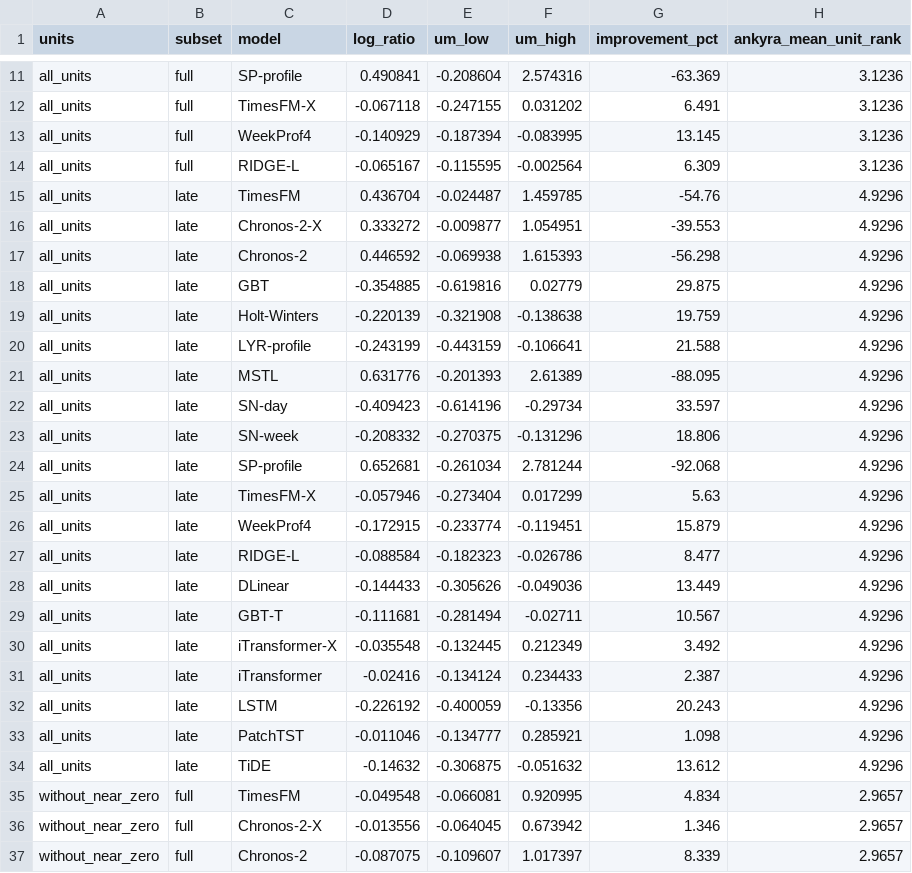
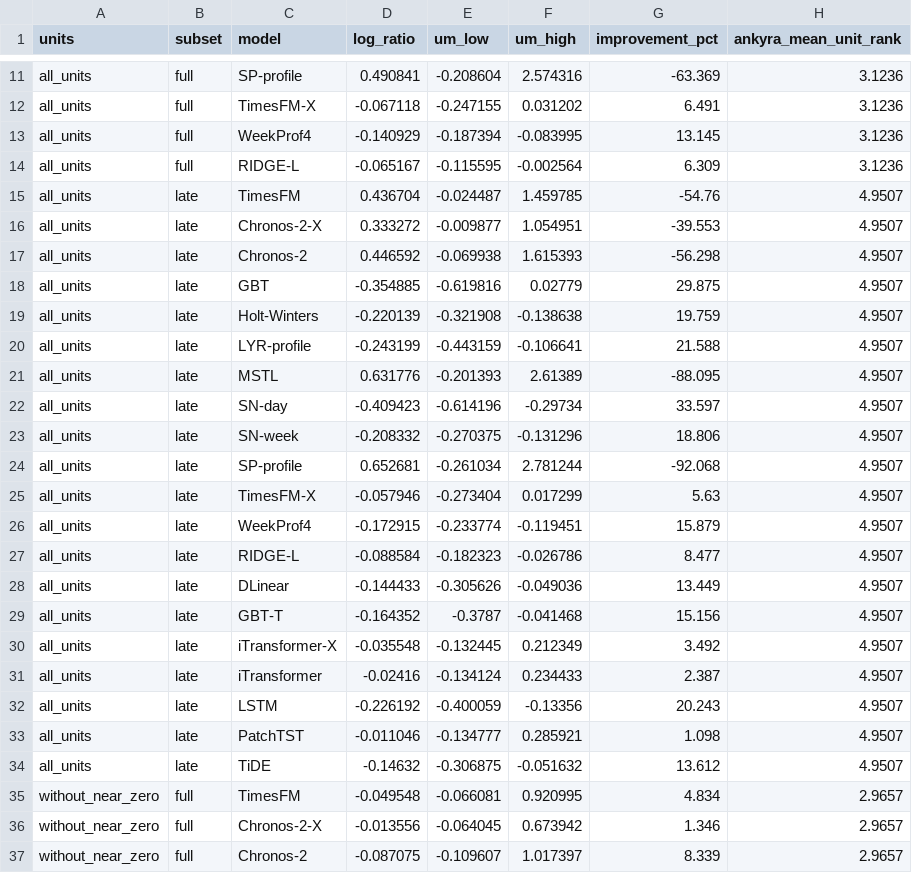
Before and after one commit to XinanQ/Building_load_ANKYRA, a CSV file: results/bdg2_near_zero_sensitivity.csv, drawn as a sheet; only a part is shown, gaps mark what is left out; the diff covers the shown part only.

```diff
--- a/results/bdg2_near_zero_sensitivity.csv
+++ b/results/bdg2_near_zero_sensitivity.csv
@@ -14,22 +14,22 @@ all_units,full,WeekProf4,-0.140929,-0.187394,-0.083995,13.145,3.1236
 all_units,full,RIDGE-L,-0.065167,-0.115595,-0.002564,6.309,3.1236
-all_units,late,TimesFM,0.436704,-0.024487,1.459785,-54.76,4.9296
-all_units,late,Chronos-2-X,0.333272,-0.009877,1.054951,-39.553,4.9296
-all_units,late,Chronos-2,0.446592,-0.069938,1.615393,-56.298,4.9296
-all_units,late,GBT,-0.354885,-0.619816,0.02779,29.875,4.9296
-all_units,late,Holt-Winters,-0.220139,-0.321908,-0.138638,19.759,4.9296
-all_units,late,LYR-profile,-0.243199,-0.443159,-0.106641,21.588,4.9296
-all_units,late,MSTL,0.631776,-0.201393,2.61389,-88.095,4.9296
-all_units,late,SN-day,-0.409423,-0.614196,-0.29734,33.597,4.9296
-all_units,late,SN-week,-0.208332,-0.270375,-0.131296,18.806,4.9296
-all_units,late,SP-profile,0.652681,-0.261034,2.781244,-92.068,4.9296
-all_units,late,TimesFM-X,-0.057946,-0.273404,0.017299,5.63,4.9296
-all_units,late,WeekProf4,-0.172915,-0.233774,-0.119451,15.879,4.9296
-all_units,late,RIDGE-L,-0.088584,-0.182323,-0.026786,8.477,4.9296
-all_units,late,DLinear,-0.144433,-0.305626,-0.049036,13.449,4.9296
-all_units,late,GBT-T,-0.111681,-0.281494,-0.02711,10.567,4.9296
-all_units,late,iTransformer-X,-0.035548,-0.132445,0.212349,3.492,4.9296
-all_units,late,iTransformer,-0.02416,-0.134124,0.234433,2.387,4.9296
-all_units,late,LSTM,-0.226192,-0.400059,-0.13356,20.243,4.9296
-all_units,late,PatchTST,-0.011046,-0.134777,0.285921,1.098,4.9296
-all_units,late,TiDE,-0.14632,-0.306875,-0.051632,13.612,4.9296
+all_units,late,TimesFM,0.436704,-0.024487,1.459785,-54.76,4.9507
+all_units,late,Chronos-2-X,0.333272,-0.009877,1.054951,-39.553,4.9507
+all_units,late,Chronos-2,0.446592,-0.069938,1.615393,-56.298,4.9507
+all_units,late,GBT,-0.354885,-0.619816,0.02779,29.875,4.9507
+all_units,late,Holt-Winters,-0.220139,-0.321908,-0.138638,19.759,4.9507
+all_units,late,LYR-profile,-0.243199,-0.443159,-0.106641,21.588,4.9507
+all_units,late,MSTL,0.631776,-0.201393,2.61389,-88.095,4.9507
+all_units,late,SN-day,-0.409423,-0.614196,-0.29734,33.597,4.9507
+all_units,late,SN-week,-0.208332,-0.270375,-0.131296,18.806,4.9507
+all_units,late,SP-profile,0.652681,-0.261034,2.781244,-92.068,4.9507
+all_units,late,TimesFM-X,-0.057946,-0.273404,0.017299,5.63,4.9507
+all_units,late,WeekProf4,-0.172915,-0.233774,-0.119451,15.879,4.9507
+all_units,late,RIDGE-L,-0.088584,-0.182323,-0.026786,8.477,4.9507
+all_units,late,DLinear,-0.144433,-0.305626,-0.049036,13.449,4.9507
+all_units,late,GBT-T,-0.164352,-0.3787,-0.041468,15.156,4.9507
+all_units,late,iTransformer-X,-0.035548,-0.132445,0.212349,3.492,4.9507
+all_units,late,iTransformer,-0.02416,-0.134124,0.234433,2.387,4.9507
+all_units,late,LSTM,-0.226192,-0.400059,-0.13356,20.243,4.9507
+all_units,late,PatchTST,-0.011046,-0.134777,0.285921,1.098,4.9507
+all_units,late,TiDE,-0.14632,-0.306875,-0.051632,13.612,4.9507
 without_near_zero,full,TimesFM,-0.049548,-0.066081,0.920995,4.834,2.9657
```
Also changed, not shown: 24 edited cells elsewhere in this file, results/benchmark_mean_unit_rank.csv, results/benchmark_pairwise.csv, 25 other files.
